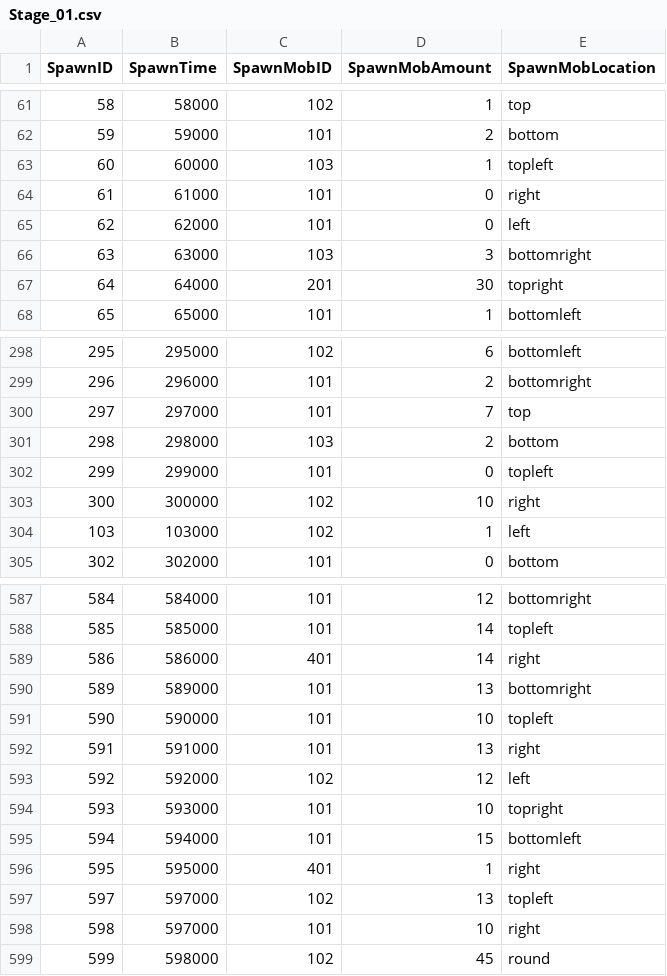
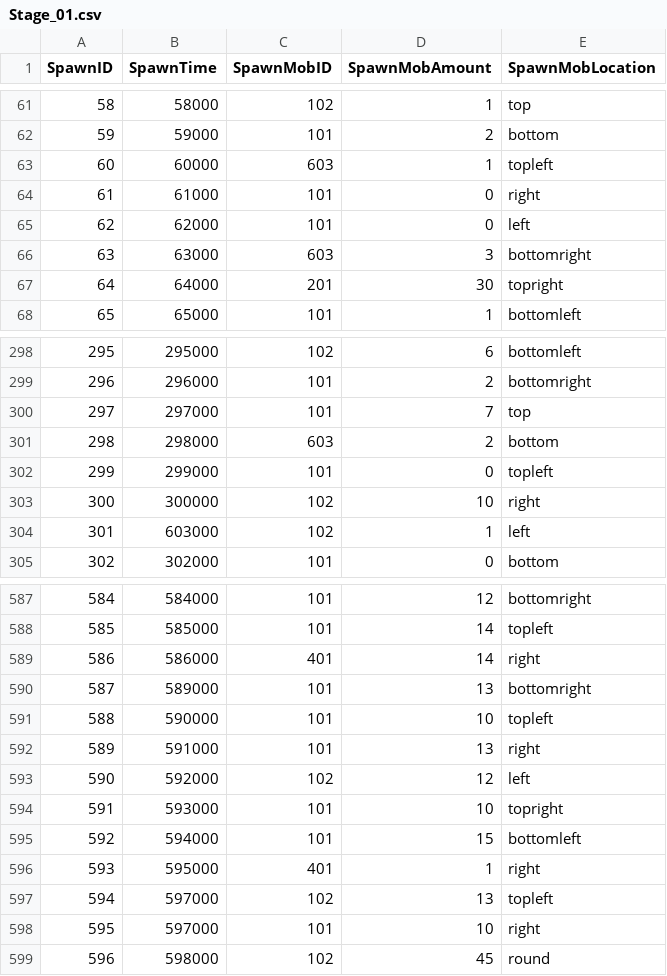
Before and after one commit to I-Need-Mac/Client, a CSV file: Assets/Resources/Table/SpawnData/Stage_01.csv, drawn as a sheet; only a part is shown, gaps mark what is left out; the diff covers the shown part only; the diff names each change by its address in the sheet, - before the commit and + after, or states it on an @@ line.

```diff
--- a/Assets/Resources/Table/SpawnData/Stage_01.csv
+++ b/Assets/Resources/Table/SpawnData/Stage_01.csv
-C63 (SpawnMobID): 103
+C63 (SpawnMobID): 603
-C66 (SpawnMobID): 103
+C66 (SpawnMobID): 603
-C301 (SpawnMobID): 103
+C301 (SpawnMobID): 603
-A304 (SpawnID): 103
+A304 (SpawnID): 301
-B304 (SpawnTime): 103000
+B304 (SpawnTime): 603000
-A590 (SpawnID): 589
+A590 (SpawnID): 587
-A591 (SpawnID): 590
+A591 (SpawnID): 588
-A592 (SpawnID): 591
+A592 (SpawnID): 589
-A593 (SpawnID): 592
+A593 (SpawnID): 590
-A594 (SpawnID): 593
+A594 (SpawnID): 591
-A595 (SpawnID): 594
+A595 (SpawnID): 592
-A596 (SpawnID): 595
+A596 (SpawnID): 593
-A597 (SpawnID): 597
+A597 (SpawnID): 594
-A598 (SpawnID): 598
+A598 (SpawnID): 595
-A599 (SpawnID): 599
+A599 (SpawnID): 596
```
Also changed, not shown: 16 edited cells elsewhere in this file, Assets/Resources/Table/MonsterTable.csv.
